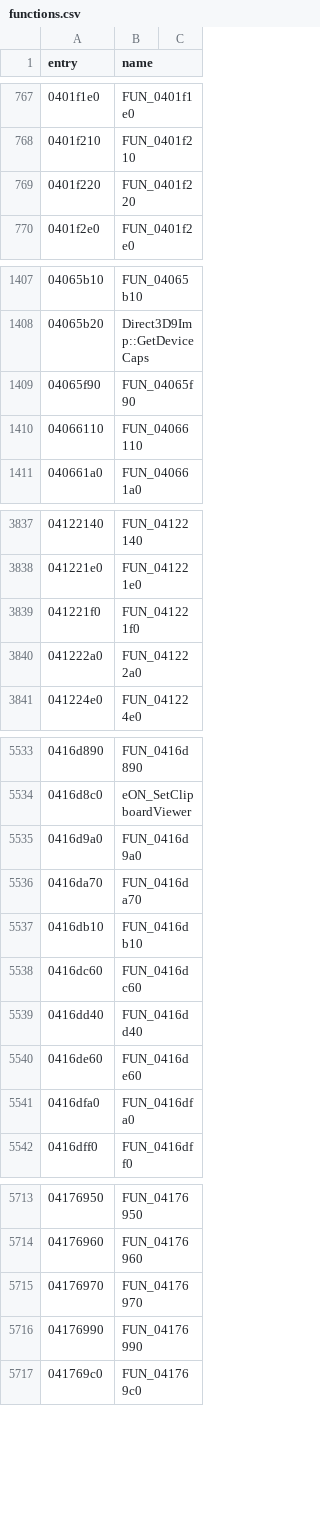
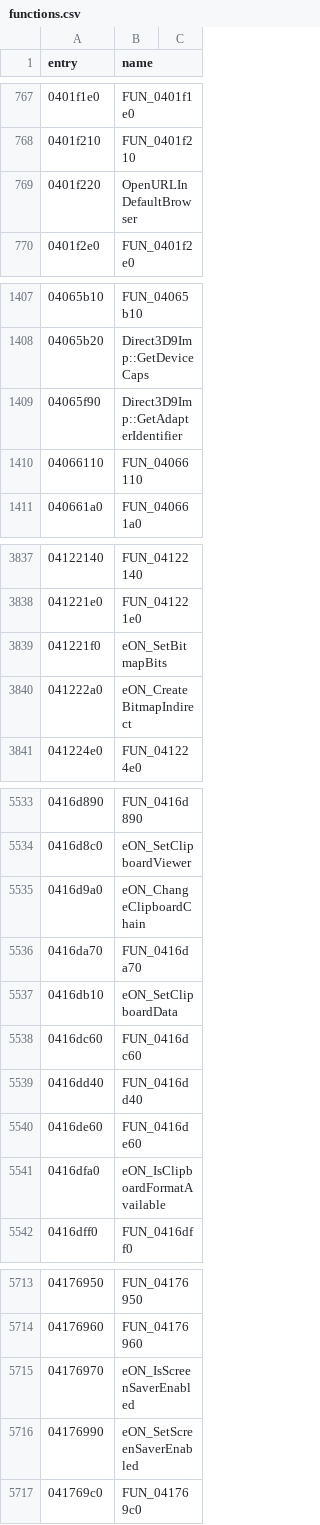
Before and after one commit to thegliffy/OpenRow2, a CSV file: seeds/functions.csv, drawn as a sheet; only a part is shown, gaps mark what is left out; the diff covers the shown part only.

Commit message:
Wave 48: GDI/user32 leftovers, clipboard/OpenURL/screensaver, GetAdapterIdentifier; scoreboard 2,501.

```diff
--- a/seeds/functions.csv
+++ b/seeds/functions.csv
@@ -768,3 +768,3 @@ entry,name
 0401f210,FUN_0401f210
-0401f220,FUN_0401f220
+0401f220,OpenURLInDefaultBrowser
 0401f2e0,FUN_0401f2e0
@@ -1408,3 +1408,3 @@ entry,name
 04065b20,Direct3D9Imp::GetDeviceCaps
-04065f90,FUN_04065f90
+04065f90,Direct3D9Imp::GetAdapterIdentifier
 04066110,FUN_04066110
@@ -3838,4 +3838,4 @@ entry,name
 041221e0,FUN_041221e0
-041221f0,FUN_041221f0
-041222a0,FUN_041222a0
+041221f0,eON_SetBitmapBits
+041222a0,eON_CreateBitmapIndirect
 041224e0,FUN_041224e0
@@ -5534,5 +5534,5 @@ entry,name
 0416d8c0,eON_SetClipboardViewer
-0416d9a0,FUN_0416d9a0
+0416d9a0,eON_ChangeClipboardChain
 0416da70,FUN_0416da70
-0416db10,FUN_0416db10
+0416db10,eON_SetClipboardData
 0416dc60,FUN_0416dc60
@@ -5540,3 +5540,3 @@ entry,name
 0416de60,FUN_0416de60
-0416dfa0,FUN_0416dfa0
+0416dfa0,eON_IsClipboardFormatAvailable
 0416dff0,FUN_0416dff0
@@ -5714,4 +5714,4 @@ entry,name
 04176960,FUN_04176960
-04176970,FUN_04176970
-04176990,FUN_04176990
+04176970,eON_IsScreenSaverEnabled
+04176990,eON_SetScreenSaverEnabled
 041769c0,FUN_041769c0
```
Also changed, not shown: 5 edited cells elsewhere in this file, 3 other files.
